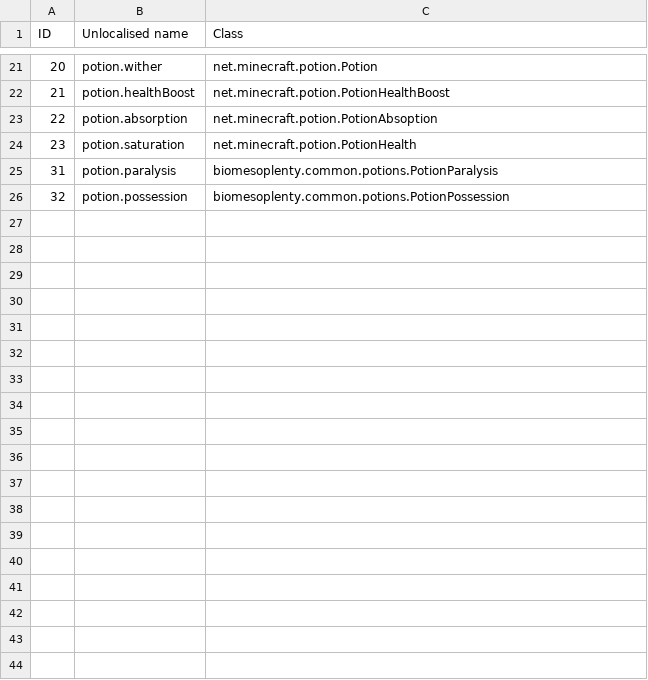
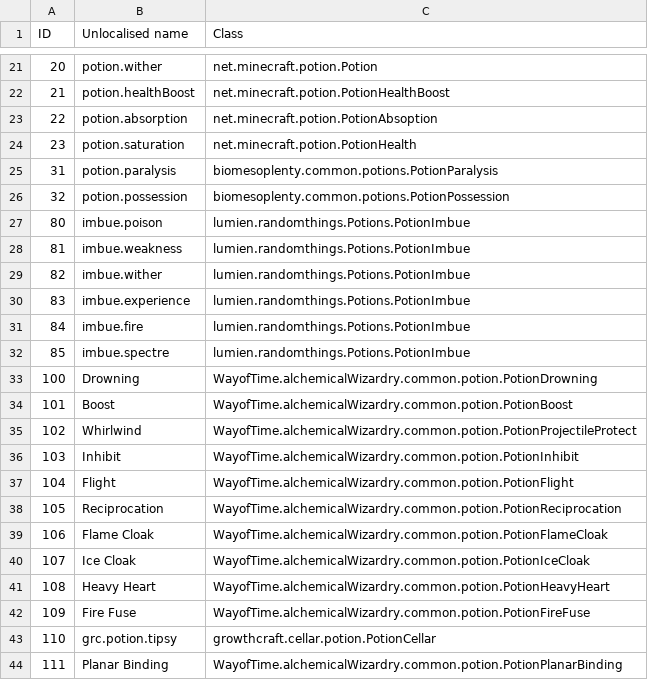
Before and after one commit to Resonant-Rise/ResonantRiseV2, a CSV file: IDMaps/potion.csv, drawn as a sheet; only a part is shown, gaps mark what is left out.

```diff
--- a/IDMaps/potion.csv
+++ b/IDMaps/potion.csv
@@ -26 +26,19 @@ ID,Unlocalised name,Class
 32,potion.possession,biomesoplenty.common.potions.PotionPossession
+80,imbue.poison,lumien.randomthings.Potions.PotionImbue
+81,imbue.weakness,lumien.randomthings.Potions.PotionImbue
+82,imbue.wither,lumien.randomthings.Potions.PotionImbue
+83,imbue.experience,lumien.randomthings.Potions.PotionImbue
+84,imbue.fire,lumien.randomthings.Potions.PotionImbue
+85,imbue.spectre,lumien.randomthings.Potions.PotionImbue
+100,Drowning,WayofTime.alchemicalWizardry.common.potion.PotionDrowning
+101,Boost,WayofTime.alchemicalWizardry.common.potion.PotionBoost
+102,Whirlwind,WayofTime.alchemicalWizardry.common.potion.PotionProjectileProtect
+103,Inhibit,WayofTime.alchemicalWizardry.common.potion.PotionInhibit
+104,Flight,WayofTime.alchemicalWizardry.common.potion.PotionFlight
+105,Reciprocation,WayofTime.alchemicalWizardry.common.potion.PotionReciprocation
+106,Flame Cloak,WayofTime.alchemicalWizardry.common.potion.PotionFlameCloak
+107,Ice Cloak,WayofTime.alchemicalWizardry.common.potion.PotionIceCloak
+108,Heavy Heart,WayofTime.alchemicalWizardry.common.potion.PotionHeavyHeart
+109,Fire Fuse,WayofTime.alchemicalWizardry.common.potion.PotionFireFuse
+110,grc.potion.tipsy,growthcraft.cellar.potion.PotionCellar
+111,Planar Binding,WayofTime.alchemicalWizardry.common.potion.PotionPlanarBinding
```
Also changed, not shown: IDMaps/biome.csv, IDMaps/enchantment.csv, 33 other files.
